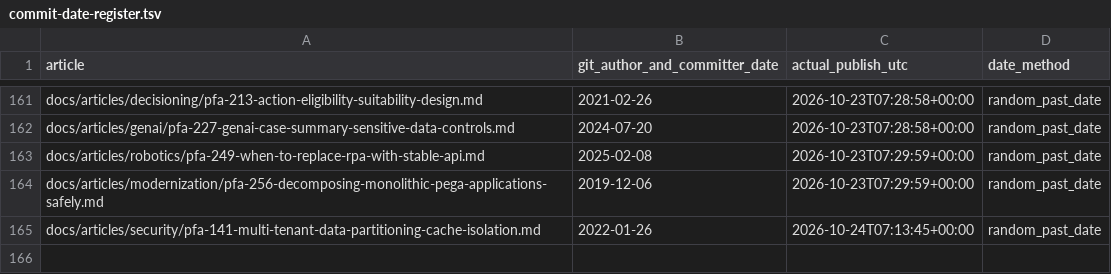
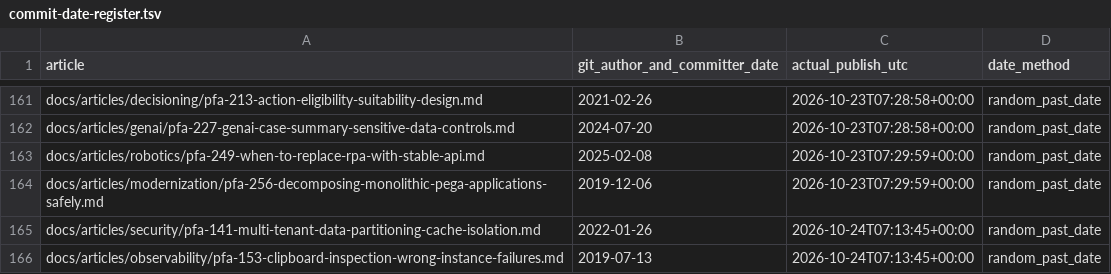
Before and after one commit to chandransandeep/pega-feature-atlas, a TSV file: docs/commit-date-register.tsv, drawn as a sheet; only a part is shown, gaps mark what is left out.

Commit message:
Publish PFA-153: pfa-153-clipboard-inspection-wrong-instance-failures

```diff
--- a/docs/commit-date-register.tsv
+++ b/docs/commit-date-register.tsv
@@ -165 +165,2 @@ docs/articles/modernization/pfa-256-decomposing-monolithic-pega-applications-saf
 docs/articles/security/pfa-141-multi-tenant-data-partitioning-cache-isolation.md	2022-01-26	2026-10-24T07:13:45+00:00	random_past_date
+docs/articles/observability/pfa-153-clipboard-inspection-wrong-instance-failures.md	2019-07-13	2026-10-24T07:13:45+00:00	random_past_date
```
Also changed, not shown: 3 other files.
